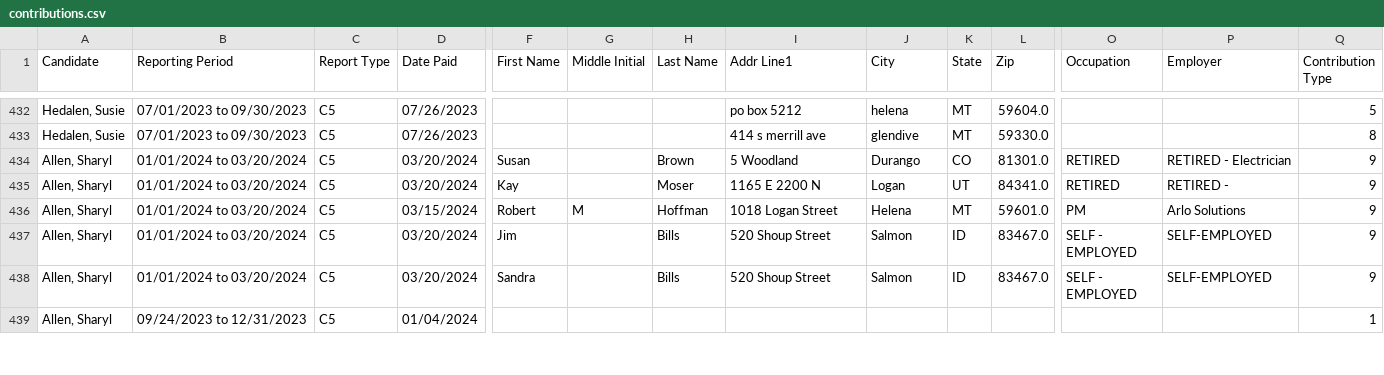
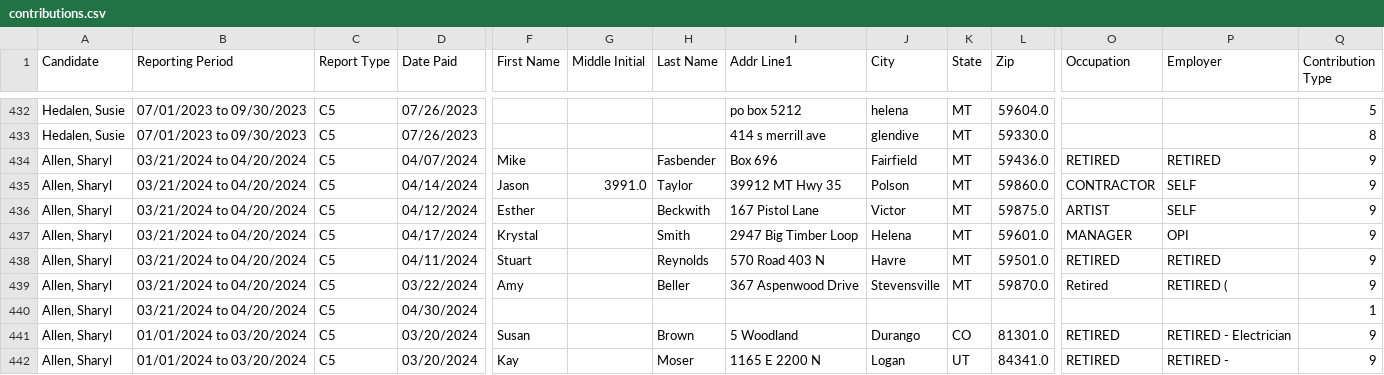
Before and after one commit to eidietrich/cers-interaface, a CSV file: cleaned/2024/opi/contributions.csv, drawn as a sheet; only a part is shown, gaps mark what is left out; the shorter side is filled out with more unchanged rows; rows hold the shown columns only; the diff names each change by its address in the sheet, - before the commit and + after, or states it on an @@ line.

```diff
--- a/cleaned/2024/opi/contributions.csv
+++ b/cleaned/2024/opi/contributions.csv
+row 434: Allen, Sharyl | 03/21/2024 to 04/20/2024 | C5 | 04/07/2024 | Mike |  | Fasbender | Box 696 | Fairfield | MT | 59436.0 | RETIRED | RETIRED | 9
+row 435: Allen, Sharyl | 03/21/2024 to 04/20/2024 | C5 | 04/14/2024 | Jason | 3991.0 | Taylor | 39912 MT Hwy 35 | Polson | MT | 59860.0 | CONTRACTOR | SELF | 9
+row 436: Allen, Sharyl | 03/21/2024 to 04/20/2024 | C5 | 04/12/2024 | Esther |  | Beckwith | 167 Pistol Lane | Victor | MT | 59875.0 | ARTIST | SELF | 9
+row 437: Allen, Sharyl | 03/21/2024 to 04/20/2024 | C5 | 04/17/2024 | Krystal |  | Smith | 2947 Big Timber Loop | Helena | MT | 59601.0 | MANAGER | OPI | 9
+row 438: Allen, Sharyl | 03/21/2024 to 04/20/2024 | C5 | 04/11/2024 | Stuart |  | Reynolds | 570 Road 403 N | Havre | MT | 59501.0 | RETIRED | RETIRED | 9
+row 439: Allen, Sharyl | 03/21/2024 to 04/20/2024 | C5 | 03/22/2024 | Amy |  | Beller | 367 Aspenwood Drive | Stevensville | MT | 59870.0 | Retired | RETIRED ( | 9
+row 440: Allen, Sharyl | 03/21/2024 to 04/20/2024 | C5 | 04/30/2024 |  |  |  |  |  |  |  |  |  | 1
```
Also changed, not shown: cleaned/2024/ag/expenditures.csv, cleaned/2024/opi/expenditures.csv, 31 other files.
